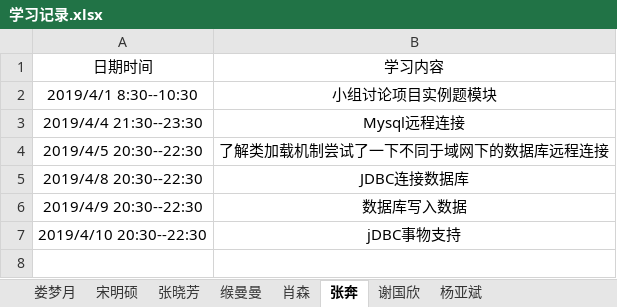
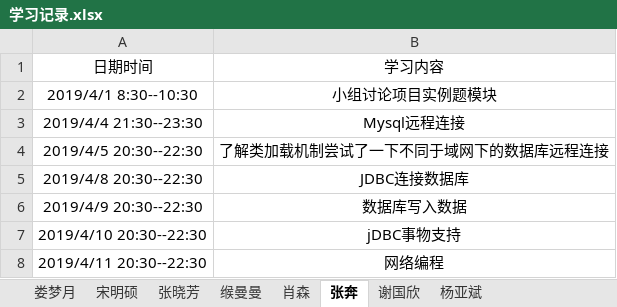
Before and after one commit to jspringlearn/J-learning, an Excel workbook: LogManagement/doc/学习记录.xlsx, sheet 张奔, drawn as a sheet; values as stored, in another font and other column widths than the file's, no borders; the diff names each change by its address in the sheet, - before the commit and + after, or states it on an @@ line.

```diff
--- a/LogManagement/doc/学习记录.xlsx (sheet 张奔)
+++ b/LogManagement/doc/学习记录.xlsx (sheet 张奔)
+row 8: 2019/4/11 20:30--22:30 | 网络编程
```
